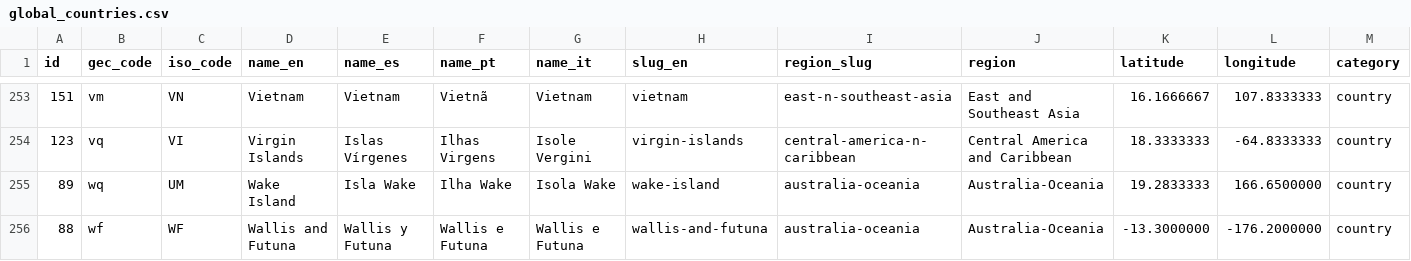
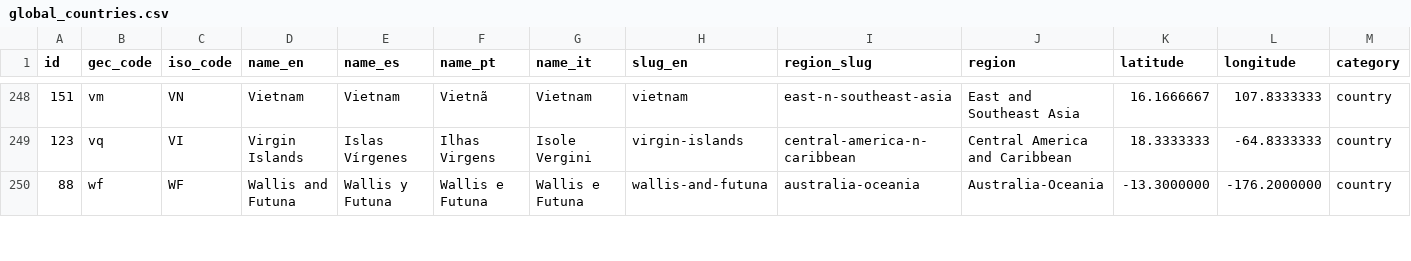
Before and after one commit to Trisolis/SQL-World-Data-Project, a CSV file: data/Raw/global_countries.csv, drawn as a sheet; only a part is shown, gaps mark what is left out; the diff covers the shown part only; the diff names each change by its address in the sheet, - before the commit and + after, or states it on an @@ line.

Commit message:
Schema complete
Write out the schema fully, with SQLite initialization and all. Lots of small minor changes to original dataset to get rid of conflicting information

```diff
--- a/data/Raw/global_countries.csv
+++ b/data/Raw/global_countries.csv
-row 255: 89 | wq | UM | Wake Island | Isla Wake | Ilha Wake | Isola Wake | wake-island | australia-oceania | Australia-Oceania | 19.2833333 | 166.6500000 | country
```
Also changed, not shown: 6 removed rows and 7 edited cells elsewhere in this file, data/Raw/global_economy.csv, data/Raw/global_population.csv, 2 other files.
